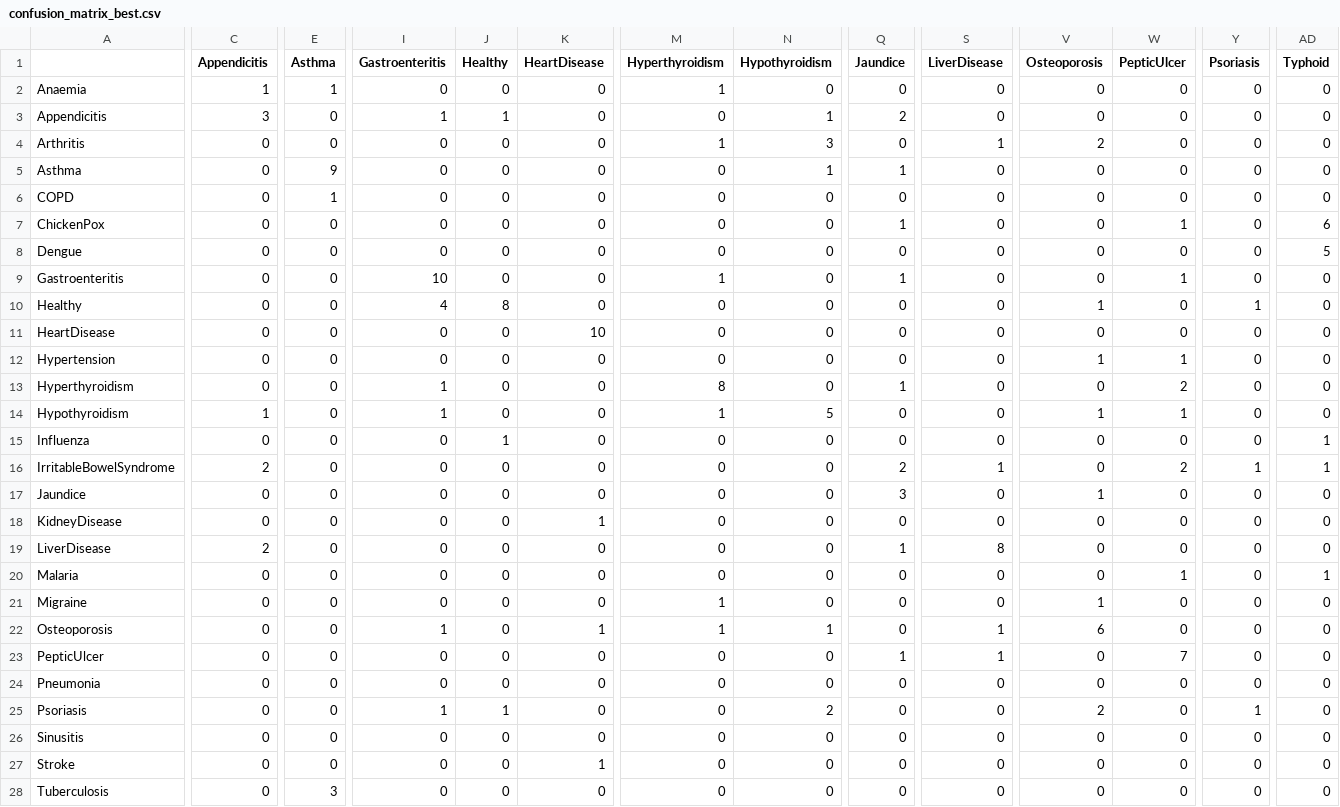
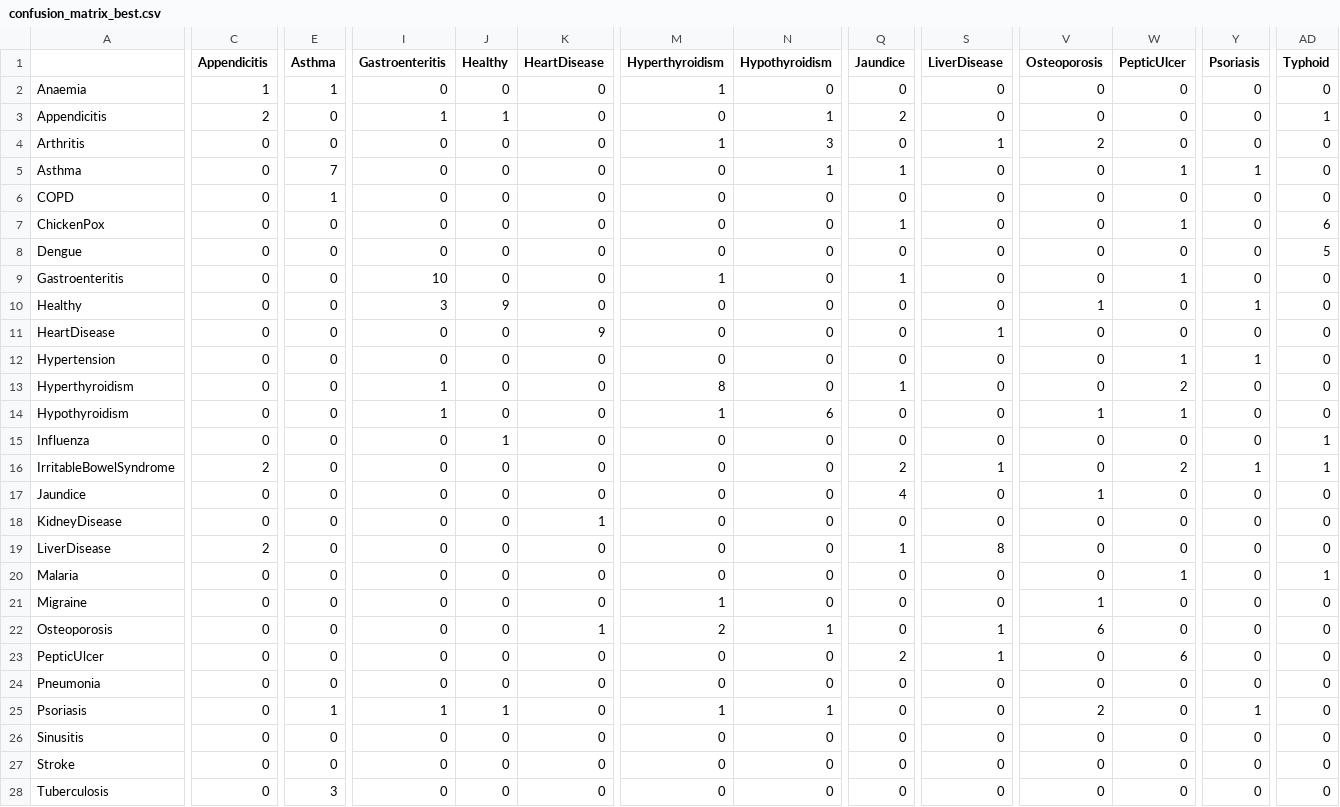
Before and after one commit to MADHANRAJKR/Healthbridge-Disease-Predictor, a CSV file: reports/confusion_matrix_best.csv, drawn as a sheet; only a part is shown, gaps mark what is left out; the diff covers the shown part only; the diff names each change by its address in the sheet, - before the commit and + after, or states it on an @@ line.

```diff
--- a/reports/confusion_matrix_best.csv
+++ b/reports/confusion_matrix_best.csv
-C3 (Appendicitis): 3
+C3 (Appendicitis): 2
-AD3 (Typhoid): 0
+AD3 (Typhoid): 1
-E5 (Asthma): 9
+E5 (Asthma): 7
-W5 (PepticUlcer): 0
+W5 (PepticUlcer): 1
-Y5 (Psoriasis): 0
+Y5 (Psoriasis): 1
-I10 (Gastroenteritis): 4
+I10 (Gastroenteritis): 3
-J10 (Healthy): 8
+J10 (Healthy): 9
-K11 (HeartDisease): 10
+K11 (HeartDisease): 9
-S11 (LiverDisease): 0
+S11 (LiverDisease): 1
-V12 (Osteoporosis): 1
+V12 (Osteoporosis): 0
-Y12 (Psoriasis): 0
+Y12 (Psoriasis): 1
-C14 (Appendicitis): 1
+C14 (Appendicitis): 0
-N14 (Hypothyroidism): 5
+N14 (Hypothyroidism): 6
-Q17 (Jaundice): 3
+Q17 (Jaundice): 4
-I22 (Gastroenteritis): 1
+I22 (Gastroenteritis): 0
-M22 (Hyperthyroidism): 1
+M22 (Hyperthyroidism): 2
-Q23 (Jaundice): 1
+Q23 (Jaundice): 2
-W23 (PepticUlcer): 7
+W23 (PepticUlcer): 6
-E25 (Asthma): 0
+E25 (Asthma): 1
-M25 (Hyperthyroidism): 0
+M25 (Hyperthyroidism): 1
-N25 (Hypothyroidism): 2
+N25 (Hypothyroidism): 1
-K27 (HeartDisease): 1
+K27 (HeartDisease): 0
```
Also changed, not shown: 14 edited cells elsewhere in this file, 3 other files.
